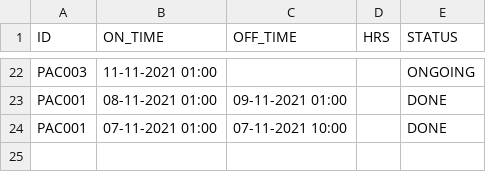
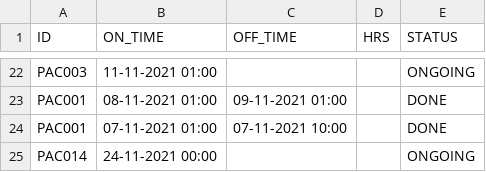
Before and after one commit to AICAN-SD/AcControlPanel, a CSV file: server/FROM_DATA.csv, drawn as a sheet; only a part is shown, gaps mark what is left out.

```diff
--- a/server/FROM_DATA.csv
+++ b/server/FROM_DATA.csv
@@ -24 +24,2 @@ PAC001,08-11-2021 01:00,09-11-2021 01:00,,DONE
 PAC001,07-11-2021 01:00,07-11-2021 10:00,,DONE
+PAC014,24-11-2021 00:00,,,ONGOING
```
Also changed, not shown: server/TO_DATA.csv, 2 other files.
